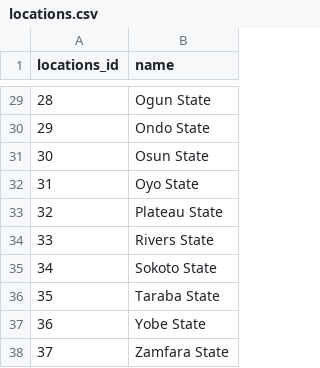
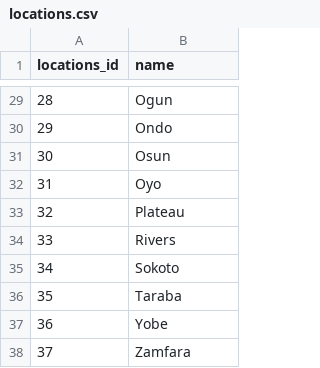
Before and after one commit to taiwoayanleye/stuternbeta, a CSV file: locations.csv, drawn as a sheet; only a part is shown, gaps mark what is left out; the diff covers the shown part only.

```diff
--- a/locations.csv
+++ b/locations.csv
@@ -29,10 +29,10 @@ locations_id,name
-28,Ogun State
-29,Ondo State
-30,Osun State
-31,Oyo State
-32,Plateau State
-33,Rivers State
-34,Sokoto State
-35,Taraba State
-36,Yobe State
-37,Zamfara State
+28,Ogun
+29,Ondo
+30,Osun
+31,Oyo
+32,Plateau
+33,Rivers
+34,Sokoto
+35,Taraba
+36,Yobe
+37,Zamfara
```
Also changed, not shown: 26 edited cells elsewhere in this file, 38 other files.
